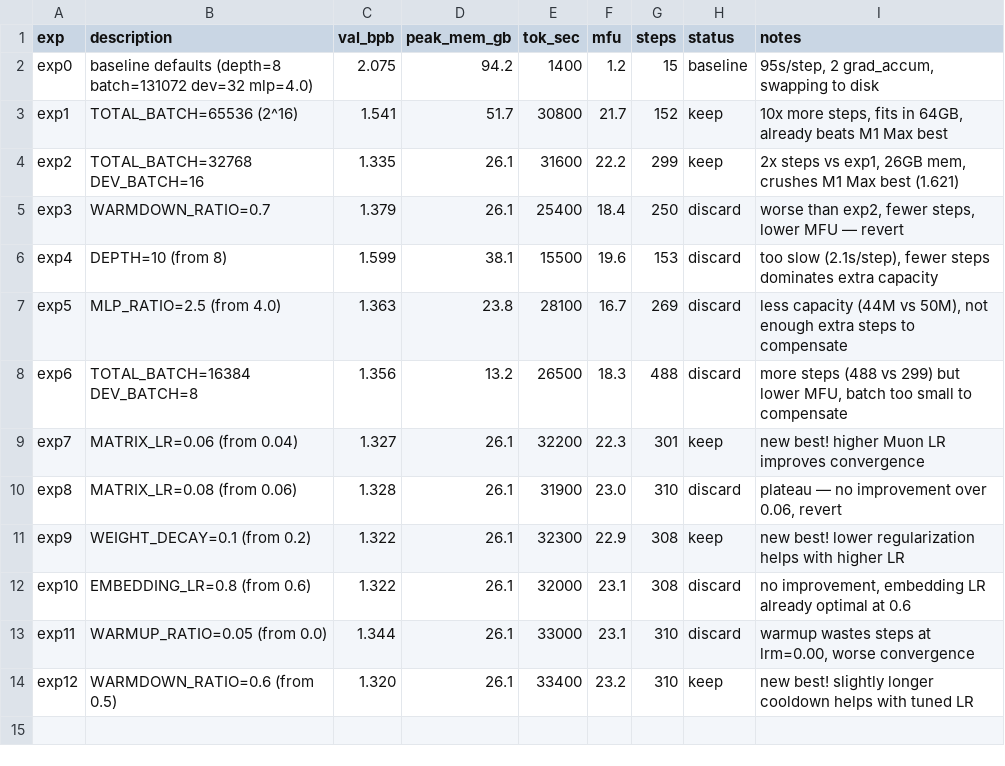
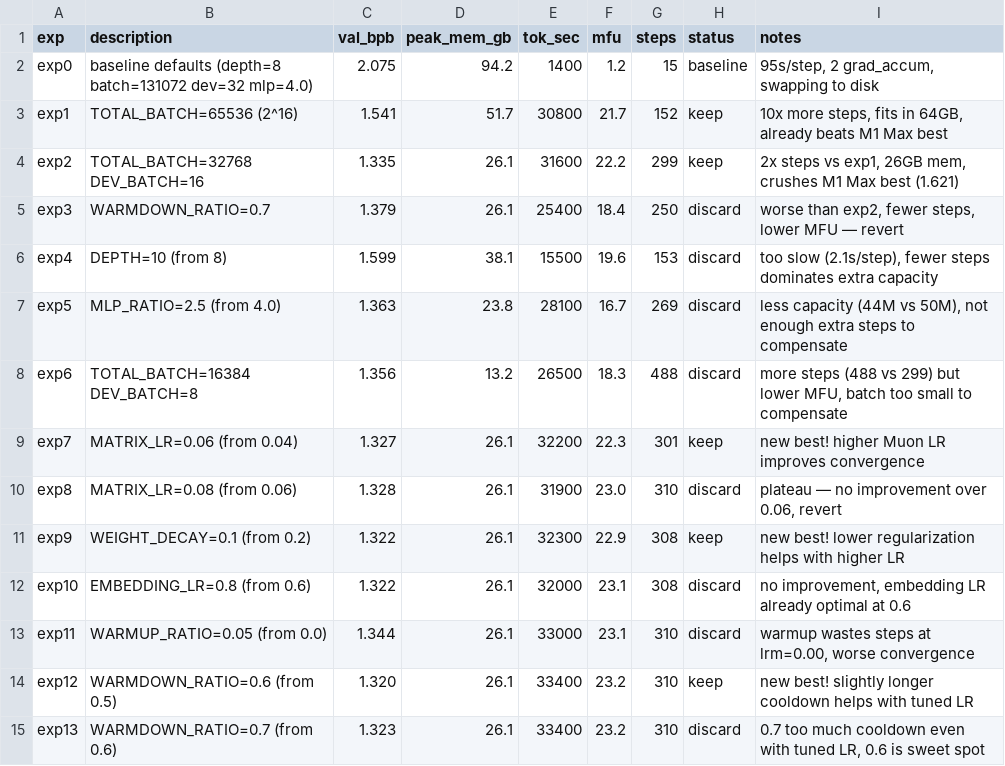
Before and after one commit to elementalcollision/autoresearch, a TSV file: results.tsv, drawn as a sheet.

```diff
--- a/results.tsv
+++ b/results.tsv
@@ -14 +14,2 @@ exp11	WARMUP_RATIO=0.05 (from 0.0)	1.344	26.1	33000	23.1	310	discard	warmup wast
 exp12	WARMDOWN_RATIO=0.6 (from 0.5)	1.320	26.1	33400	23.2	310	keep	new best! slightly longer cooldown helps with tuned LR
+exp13	WARMDOWN_RATIO=0.7 (from 0.6)	1.323	26.1	33400	23.2	310	discard	0.7 too much cooldown even with tuned LR, 0.6 is sweet spot
```
Also changed, not shown: 1 other file.
